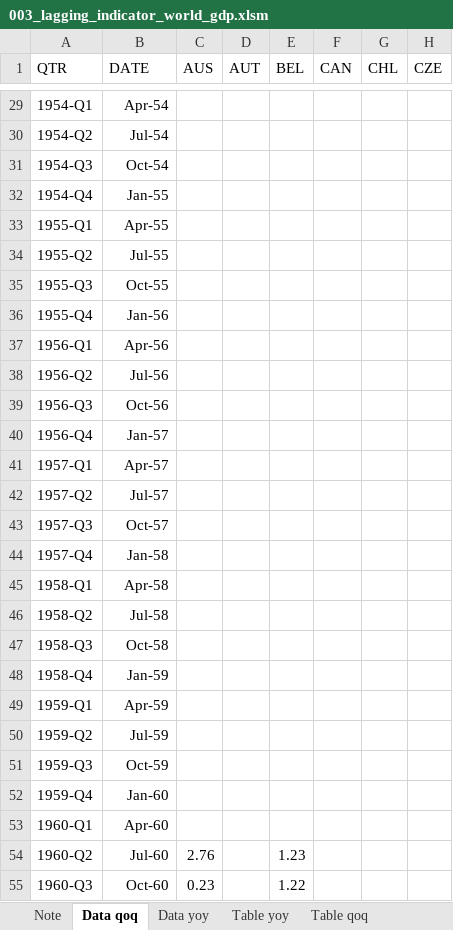
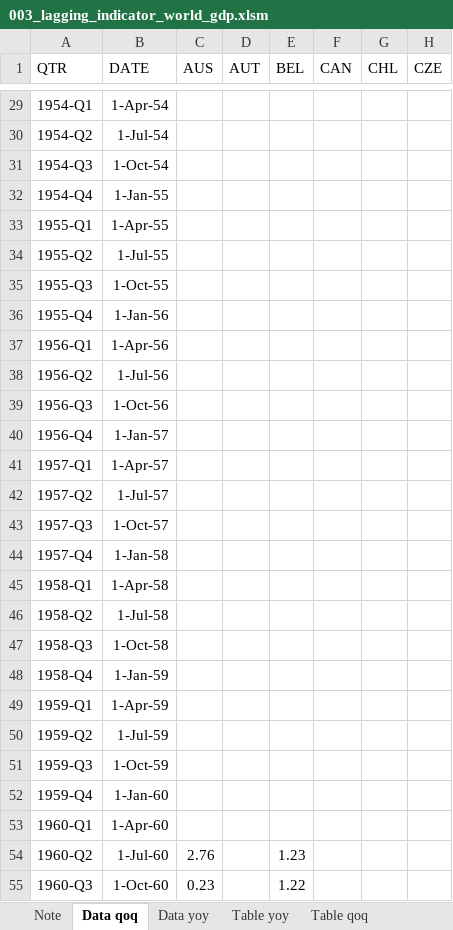
Before and after one commit to markjm5/portfoliomanagement, an Excel workbook: trading_excel_files/01_lagging_coincident_indicators/003_lagging_indicator_world_gdp.xlsm, sheet Data qoq, drawn as a sheet; only a part is shown, gaps mark what is left out; values as stored, in another font and other column widths than the file's, no borders; the diff covers the shown part only; the diff names each change by its address in the sheet, - before the commit and + after, or states it on an @@ line.

```diff
--- a/trading_excel_files/01_lagging_coincident_indicators/003_lagging_indicator_world_gdp.xlsm (sheet Data qoq)
+++ b/trading_excel_files/01_lagging_coincident_indicators/003_lagging_indicator_world_gdp.xlsm (sheet Data qoq)
-B29 (DATE): Apr-54
+B29 (DATE): 1-Apr-54
-B30 (DATE): Jul-54
+B30 (DATE): 1-Jul-54
-B31 (DATE): Oct-54
+B31 (DATE): 1-Oct-54
-B32 (DATE): Jan-55
+B32 (DATE): 1-Jan-55
-B33 (DATE): Apr-55
+B33 (DATE): 1-Apr-55
-B34 (DATE): Jul-55
+B34 (DATE): 1-Jul-55
-B35 (DATE): Oct-55
+B35 (DATE): 1-Oct-55
-B36 (DATE): Jan-56
+B36 (DATE): 1-Jan-56
-B37 (DATE): Apr-56
+B37 (DATE): 1-Apr-56
-B38 (DATE): Jul-56
+B38 (DATE): 1-Jul-56
-B39 (DATE): Oct-56
+B39 (DATE): 1-Oct-56
-B40 (DATE): Jan-57
+B40 (DATE): 1-Jan-57
-B41 (DATE): Apr-57
+B41 (DATE): 1-Apr-57
-B42 (DATE): Jul-57
+B42 (DATE): 1-Jul-57
-B43 (DATE): Oct-57
+B43 (DATE): 1-Oct-57
-B44 (DATE): Jan-58
+B44 (DATE): 1-Jan-58
-B45 (DATE): Apr-58
+B45 (DATE): 1-Apr-58
-B46 (DATE): Jul-58
+B46 (DATE): 1-Jul-58
-B47 (DATE): Oct-58
+B47 (DATE): 1-Oct-58
-B48 (DATE): Jan-59
+B48 (DATE): 1-Jan-59
-B49 (DATE): Apr-59
+B49 (DATE): 1-Apr-59
-B50 (DATE): Jul-59
+B50 (DATE): 1-Jul-59
-B51 (DATE): Oct-59
+B51 (DATE): 1-Oct-59
-B52 (DATE): Jan-60
+B52 (DATE): 1-Jan-60
-B53 (DATE): Apr-60
+B53 (DATE): 1-Apr-60
-B54 (DATE): Jul-60
+B54 (DATE): 1-Jul-60
-B55 (DATE): Oct-60
+B55 (DATE): 1-Oct-60
```
Also changed, not shown: 270 edited cells elsewhere in this sheet, 3 other files.
